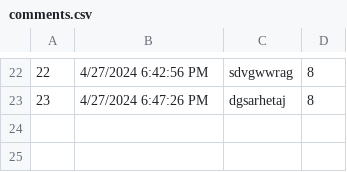
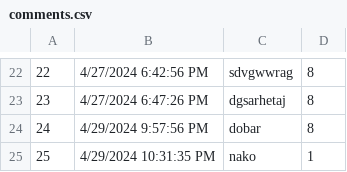
Before and after one commit to VeljkoW/Tourism-Accommodation-Management-App, a CSV file: Resources/Data/comments.csv, drawn as a sheet; only a part is shown, gaps mark what is left out.

```diff
--- a/Resources/Data/comments.csv
+++ b/Resources/Data/comments.csv
@@ -23 +23,3 @@
 23|4/27/2024 6:47:26 PM|dgsarhetaj|8
+24|4/29/2024 9:57:56 PM|dobar|8
+25|4/29/2024 10:31:35 PM|nako|1
```
Also changed, not shown: Resources/Data/accommodations.csv, Resources/Data/reservedAccommodation.csv, 18 other files.
